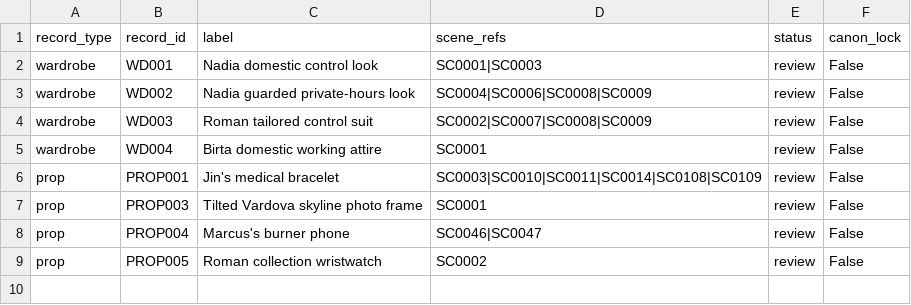
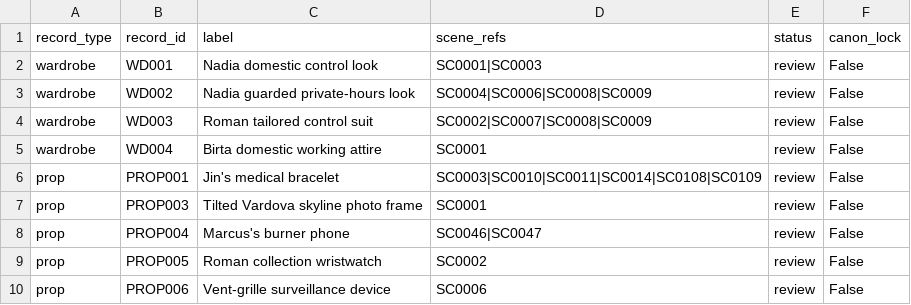
Before and after one commit to hknbb/drmyn-studio, a CSV file: planning/manifests/continuity_index.csv, drawn as a sheet; the diff names each change by its address in the sheet, - before the commit and + after, or states it on an @@ line.

Commit message:
chore(manifests): refresh planning manifests after PROP006

```diff
--- a/planning/manifests/continuity_index.csv
+++ b/planning/manifests/continuity_index.csv
+row 10: prop | PROP006 | Vent-grille surveillance device | SC0006 | review | False
```
Also changed, not shown: planning/manifests/scene_index.csv.
